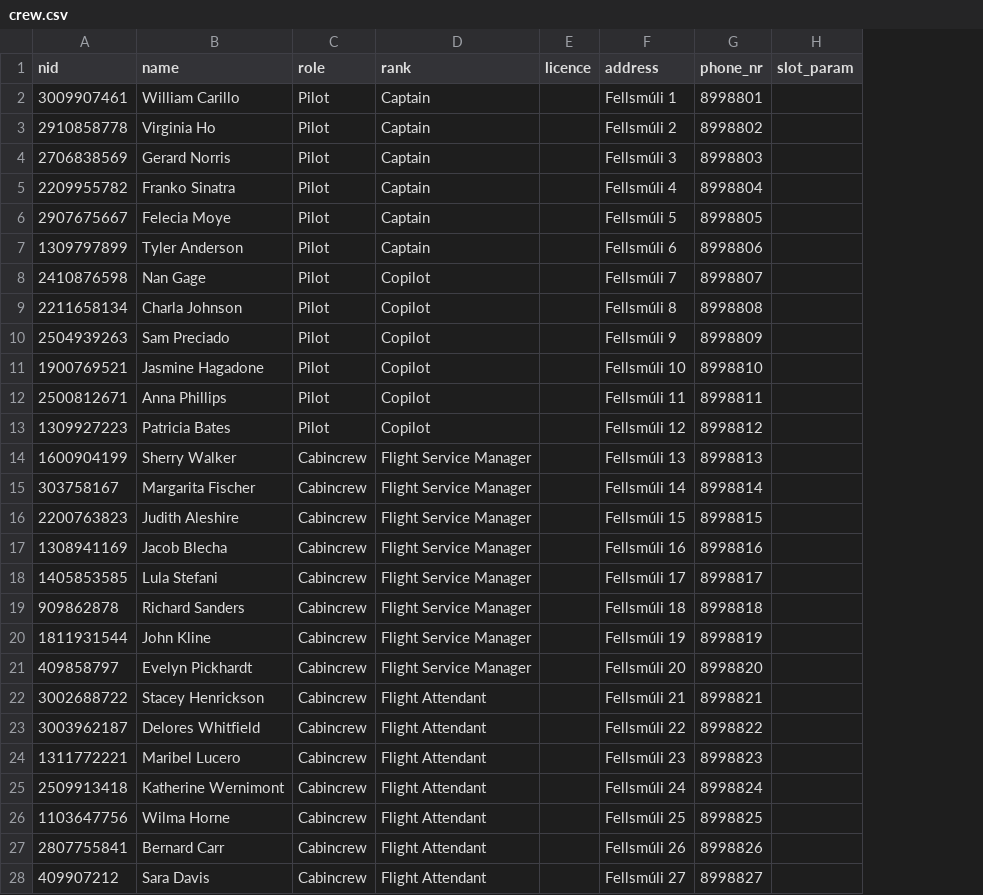
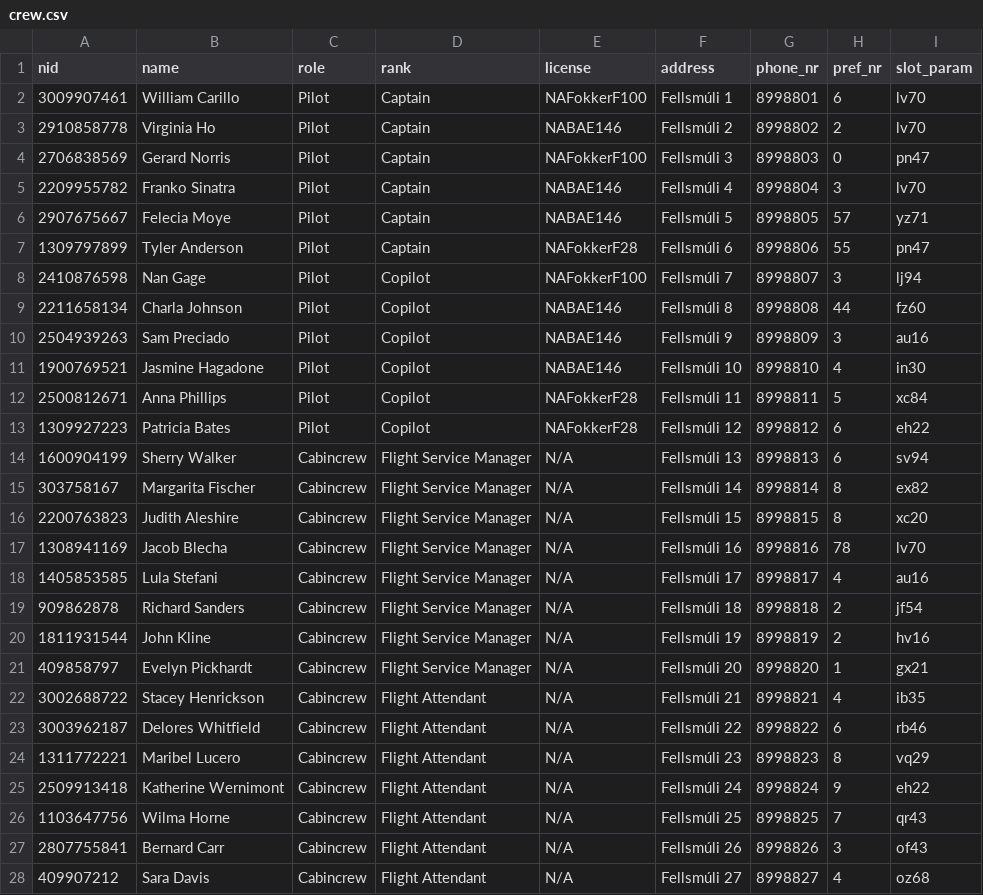
Before and after one commit to riko-efendi/NaN-Air-H7, a CSV file: _PROJECT/files/crew.csv, drawn as a sheet; only a part is shown; removed rows and columns are numbered as before the commit, all else as after; the diff covers the shown part only; the diff names each change by its address in the sheet, - before the commit and + after, or states it on an @@ line.

Commit message:
list all roles sepeartely functions works

```diff
--- a/_PROJECT/files/crew.csv
+++ b/_PROJECT/files/crew.csv
-column E (licence), empty
+column E (license), rows 2-28: NAFokkerF100 | NABAE146 | NAFokkerF100 | NABAE146 | NABAE146 | NAFokkerF28 | NAFokkerF100 | NABAE146 | NABAE146 | NABAE146 | NAFokkerF28 | NAFokkerF28 | N/A | N/A | N/A | N/A | N/A | N/A | N/A | N/A | N/A | N/A | N/A | N/A | N/A | N/A | N/A
+column H (pref_nr), rows 2-28: 6 | 2 | 0 | 3 | 57 | 55 | 3 | 44 | 3 | 4 | 5 | 6 | 6 | 8 | 8 | 78 | 4 | 2 | 2 | 1 | 4 | 6 | 8 | 9 | 7 | 3 | 4
-I2:I3 (slot_param): (empty)
+I2:I3 (slot_param): lv70
-I4 (slot_param): (empty)
+I4 (slot_param): pn47
-I5 (slot_param): (empty)
+I5 (slot_param): lv70
-I6 (slot_param): (empty)
+I6 (slot_param): yz71
-I7 (slot_param): (empty)
+I7 (slot_param): pn47
-I8 (slot_param): (empty)
+I8 (slot_param): lj94
-I9 (slot_param): (empty)
+I9 (slot_param): fz60
-I10 (slot_param): (empty)
+I10 (slot_param): au16
-I11 (slot_param): (empty)
+I11 (slot_param): in30
-I12 (slot_param): (empty)
+I12 (slot_param): xc84
-I13 (slot_param): (empty)
+I13 (slot_param): eh22
-I14 (slot_param): (empty)
+I14 (slot_param): sv94
-I15 (slot_param): (empty)
+I15 (slot_param): ex82
-I16 (slot_param): (empty)
+I16 (slot_param): xc20
-I17 (slot_param): (empty)
+I17 (slot_param): lv70
-I18 (slot_param): (empty)
+I18 (slot_param): au16
-I19 (slot_param): (empty)
+I19 (slot_param): jf54
-I20 (slot_param): (empty)
+I20 (slot_param): hv16
-I21 (slot_param): (empty)
+I21 (slot_param): gx21
-I22 (slot_param): (empty)
+I22 (slot_param): ib35
-I23 (slot_param): (empty)
+I23 (slot_param): rb46
-I24 (slot_param): (empty)
+I24 (slot_param): vq29
-I25 (slot_param): (empty)
+I25 (slot_param): eh22
-I26 (slot_param): (empty)
+I26 (slot_param): qr43
-I27 (slot_param): (empty)
+I27 (slot_param): of43
-I28 (slot_param): (empty)
+I28 (slot_param): oz68
```
Also changed, not shown: 3 added rows and 11 edited cells elsewhere in this file, 10 other files.
